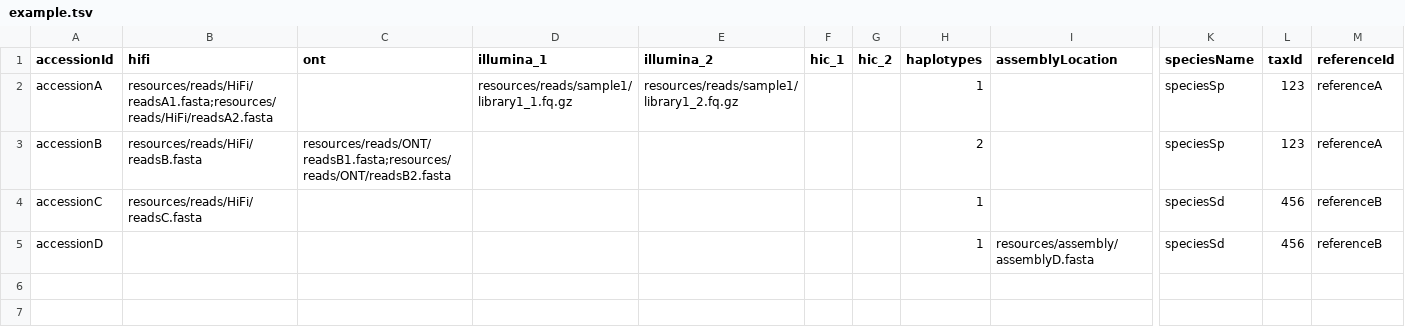
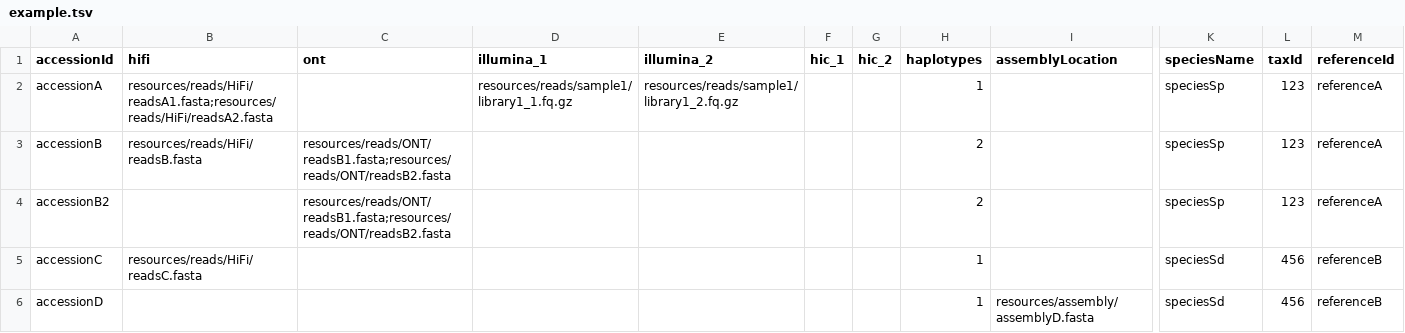
Before and after one commit to dirkjanvw/MoGAAAP, a TSV file: MoGAAAP/config/example.tsv, drawn as a sheet; only a part is shown, gaps mark what is left out; rows hold the shown columns only; the diff names each change by its address in the sheet, - before the commit and + after, or states it on an @@ line.

Commit message:
finalise adding ONT-only assembly in codebase

```diff
--- a/MoGAAAP/config/example.tsv
+++ b/MoGAAAP/config/example.tsv
+row 4: accessionB2 |  | resources/reads/ONT/readsB1.fasta;resources/reads/ONT/readsB2.fasta |  |  |  |  | 2 |  | speciesSp | 123 | referenceA
```
Also changed, not shown: 2 other files.
